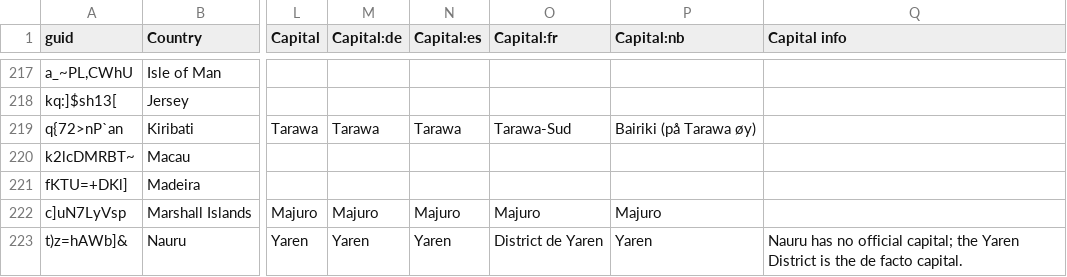
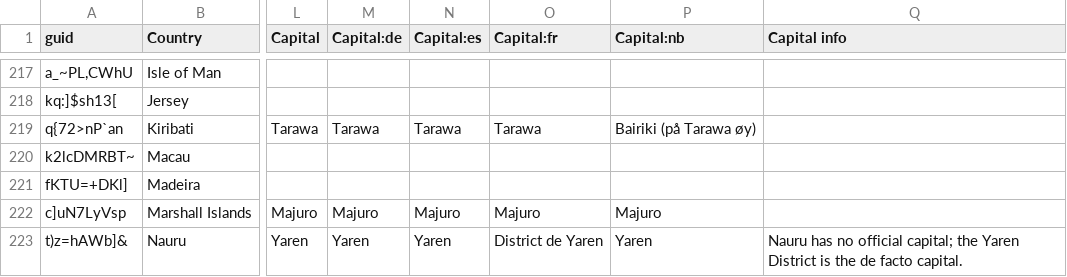
Before and after one commit to anki-geo/ultimate-geography, a CSV file: src/data.csv, drawn as a sheet; only a part is shown, gaps mark what is left out; the diff names each change by its address in the sheet, - before the commit and + after, or states it on an @@ line.

Commit message:
Change capital of Kiribati from Tarawa-Sud to Tarawa in French

```diff
--- a/src/data.csv
+++ b/src/data.csv
-O219 (Capital:fr): Tarawa-Sud
+O219 (Capital:fr): Tarawa
```
